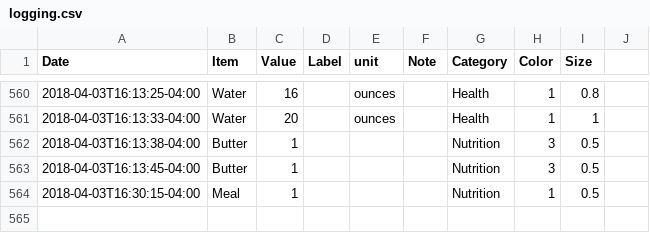
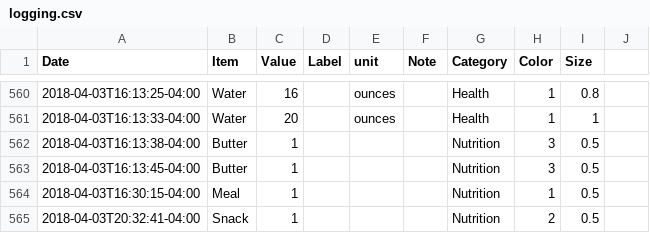
Before and after one commit to eschlaf2/quantifiedSelf, a CSV file: logging.csv, drawn as a sheet; only a part is shown, gaps mark what is left out.

Commit message:
updates

```diff
--- a/logging.csv
+++ b/logging.csv
@@ -564 +564,2 @@ Date,Item,Value,Label,unit,Note,Category,Color,Size
 2018-04-03T16:30:15-04:00,Meal,1,,,,Nutrition,1,0.5
+2018-04-03T20:32:41-04:00,Snack,1,,,,Nutrition,2,0.5
```
